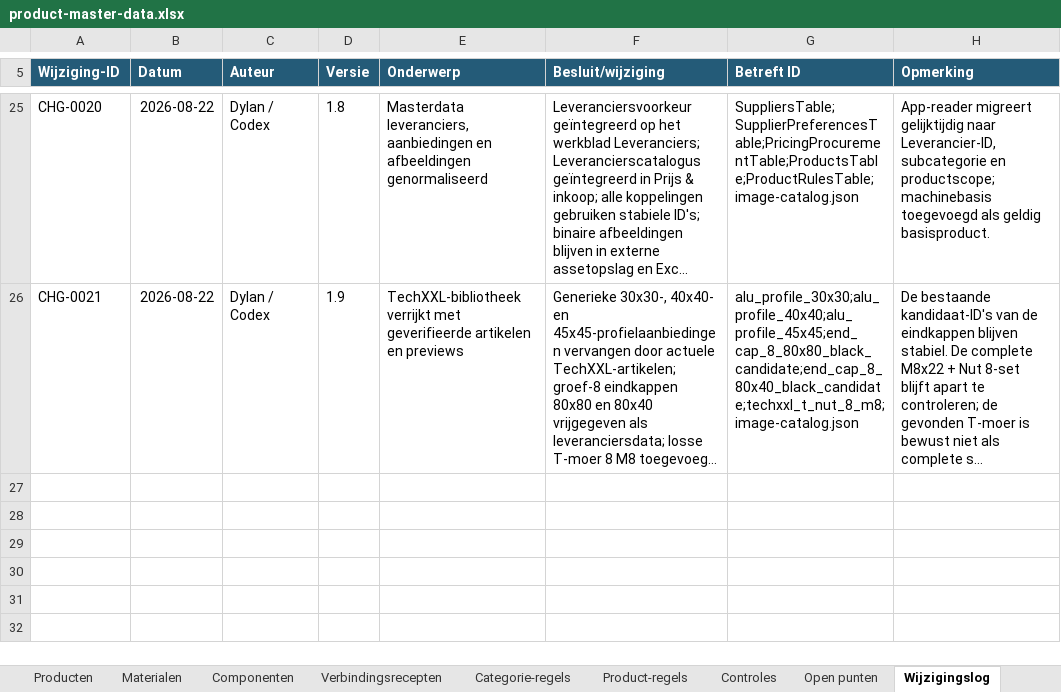
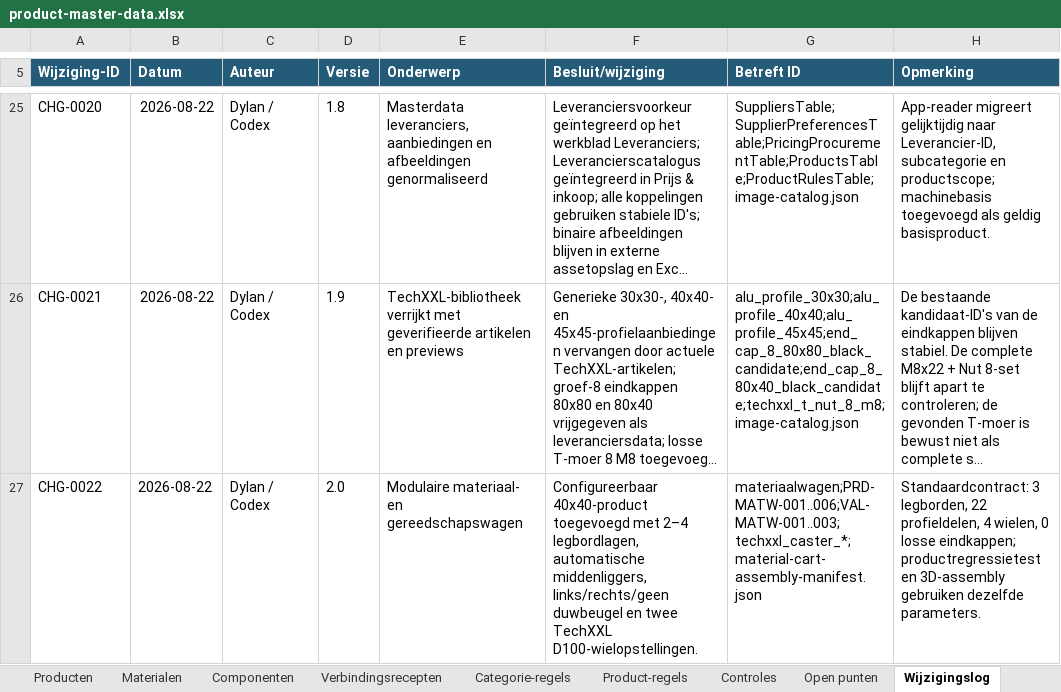
Before and after one commit to daanlangelaan/SWwerkplaatsapp, an Excel workbook: config/product-master-data.xlsx, sheet Wijzigingslog, drawn as a sheet; only a part is shown, gaps mark what is left out; long unchanged cells end in …; values as stored, in another font and other column widths than the file's, no borders; table styles not drawn; the diff names each change by its address in the sheet, - before the commit and + after, or states it on an @@ line.

```diff
--- a/config/product-master-data.xlsx (sheet Wijzigingslog)
+++ b/config/product-master-data.xlsx (sheet Wijzigingslog)
+row 27: CHG-0022 | 2026-08-22 | Dylan / Codex | 2.0 | Modulaire materiaal- en gereedschapswagen | Configureerbaar 40x40-product toegevoegd met 2–4 legbordlagen, automatische middenliggers, links/rechts/geen duwbeugel en twee TechXXL D100-wielopstellingen. | materiaalwagen;PRD-MATW-001..006;VAL-MATW-001..003;techxxl_caster_*;material-cart-assembly-manifest.json | Standaardcontract: 3 legborden, 22 profieldelen, 4 wielen, 0 losse eindkappen; productregressietest en 3D-assembly gebruiken dezelfde parameters.
```
Also changed, not shown: sheet Prijs & inkoop, sheet Product-regels, sheet Componenten, sheet Controles, sheet Producten, sheet Start & beheer, charts or pictures, 22 other files.
